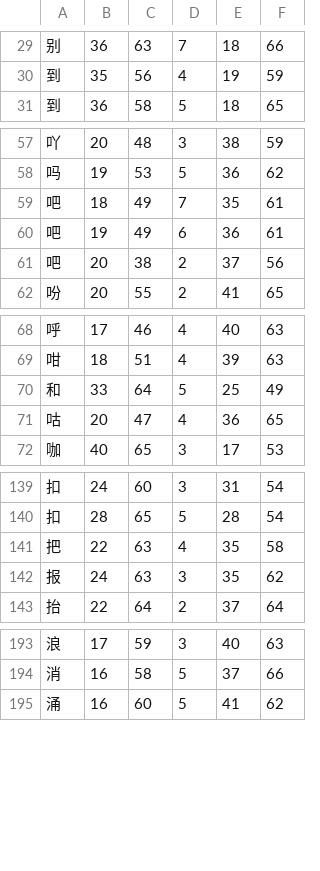
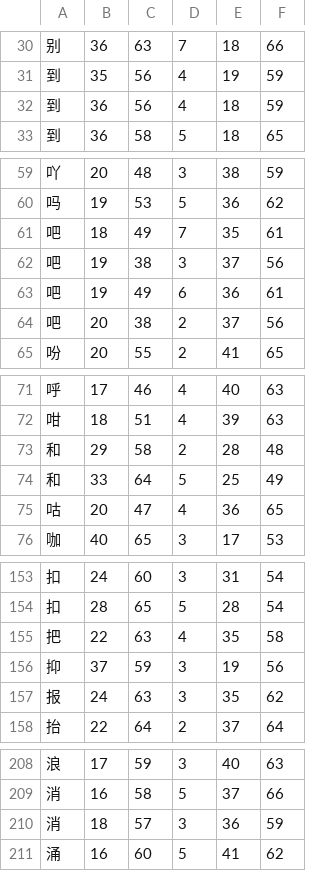
Before and after one commit to KarlTDebiec/Scinoephile, a CSV file: scinoephile/data/ocr/char_dims_2.csv, drawn as a sheet; only a part is shown, gaps mark what is left out; the diff covers the shown part only.

```diff
--- a/scinoephile/data/ocr/char_dims_2.csv
+++ b/scinoephile/data/ocr/char_dims_2.csv
@@ -30,2 +31,3 @@
 到,35,56,4,19,59
+到,36,56,4,18,59
 到,36,58,5,18,65
@@ -59,2 +61,3 @@
 吧,18,49,7,35,61
+吧,19,38,3,37,56
 吧,19,49,6,36,61
@@ -69,2 +72,3 @@
 咁,18,51,4,39,63
+和,29,58,2,28,48
 和,33,64,5,25,49
@@ -141,2 +155,3 @@
 把,22,63,4,35,58
+抑,37,59,3,19,56
 报,24,63,3,35,62
@@ -194,2 +209,3 @@
 消,16,58,5,37,66
+消,18,57,3,36,59
 涌,16,60,5,41,62
```
Also changed, not shown: 14 added rows elsewhere in this file, scinoephile/data/ocr/char_dims_1.csv, scinoephile/data/ocr/char_dims_3.csv.
